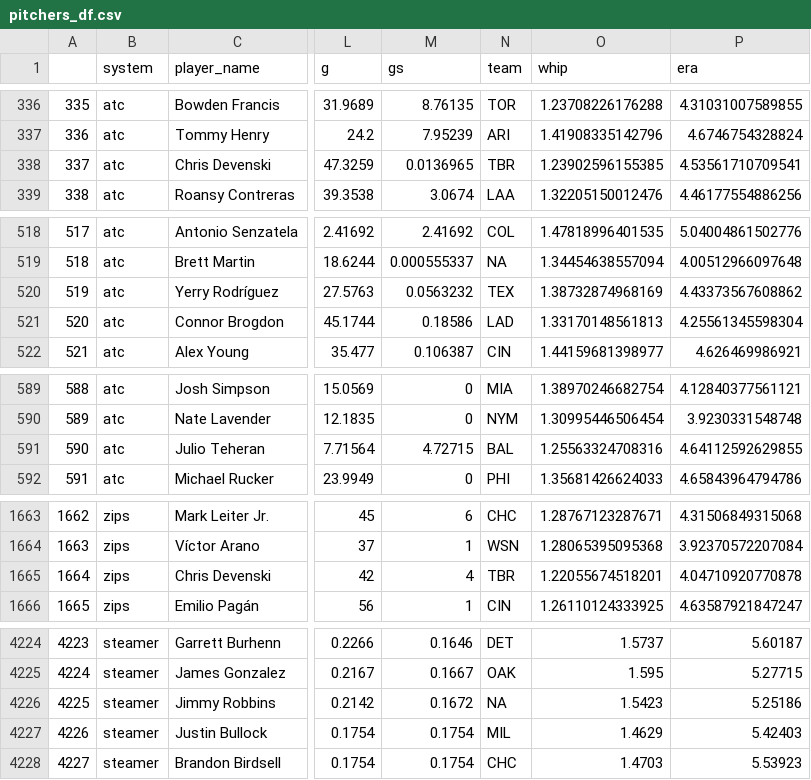
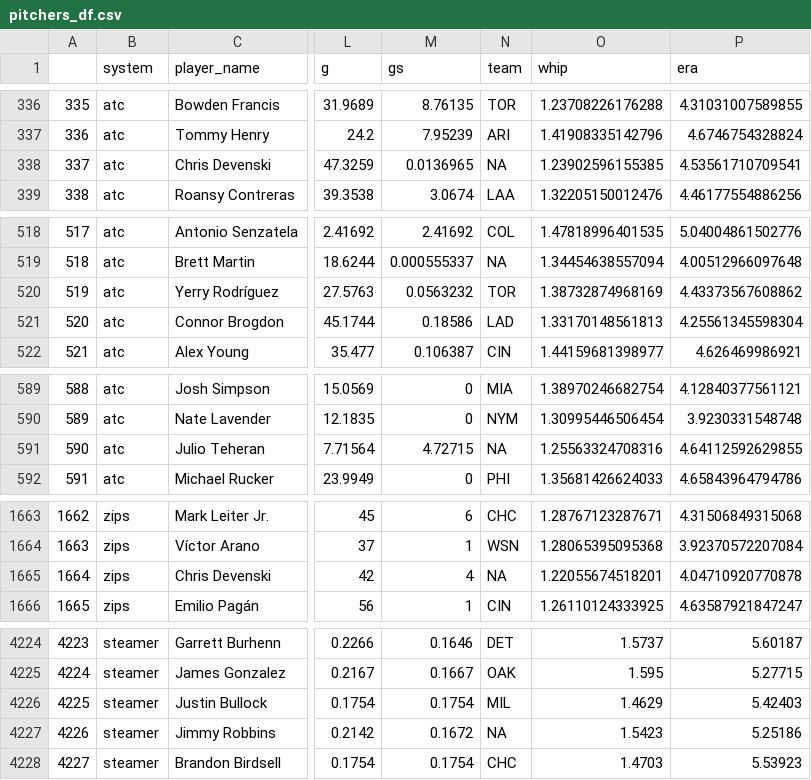
Before and after one commit to bdidds2/Betting, a CSV file: ottoneu/pitchers_df.csv, drawn as a sheet; only a part is shown, gaps mark what is left out; addresses are those after the commit; the diff covers the shown part only; the diff names each change by its address in the sheet, - before the commit and + after, or states it on an @@ line.

```diff
--- a/ottoneu/pitchers_df.csv
+++ b/ottoneu/pitchers_df.csv
-N338 (team): TBR
+N338 (team): NA
-N520 (team): TEX
+N520 (team): TOR
-N591 (team): BAL
+N591 (team): NA
-N1665 (team): TBR
+N1665 (team): NA
@@ column A renumbered in row 4226 @@
@@ row 4226 moved to row 4227: 4226 @@
```
Also changed, not shown: 8 edited cells elsewhere in this file, ottoneu/all_hitters.csv, ottoneu/all_pitchers.csv, 4 other files.
